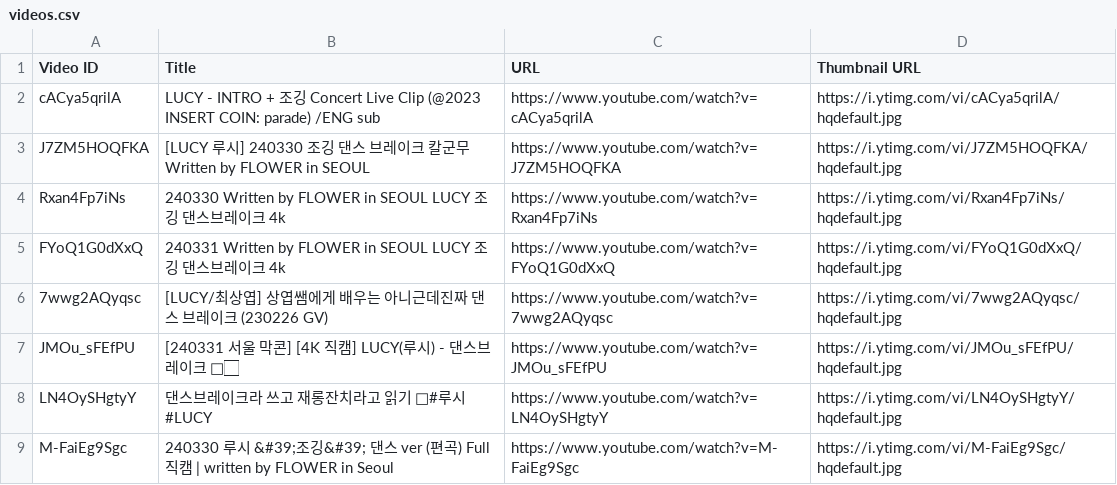
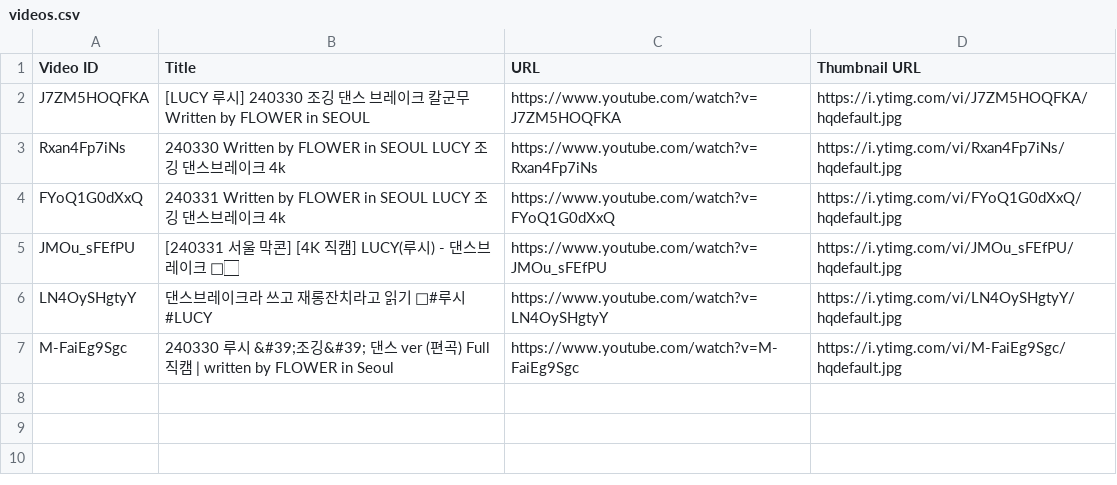
Before and after one commit to Gbintree/DevForDuck-LUCY, a CSV file: Resources/1stWorldTour/DanceTIme/videos.csv, drawn as a sheet.

```diff
--- a/Resources/1stWorldTour/DanceTIme/videos.csv
+++ b/Resources/1stWorldTour/DanceTIme/videos.csv
@@ -1,3 +1,2 @@
 Video ID,Title,URL,Thumbnail URL
-cACya5qrilA,LUCY - INTRO + 조깅 Concert Live Clip (@2023 INSERT COIN: parade) /ENG sub,https://www.youtube.com/watch?v=cACya5qrilA,https://i.ytimg.com/vi/cACya5qrilA/hqdefault.jpg
 J7ZM5HOQFKA,[LUCY 루시] 240330 조깅 댄스 브레이크 칼군무 Written by FLOWER in SEOUL,https://www.youtube.com/watch?v=J7ZM5HOQFKA,https://i.ytimg.com/vi/J7ZM5HOQFKA/hqdefault.jpg
@@ -5,3 +4,2 @@ Rxan4Fp7iNs,240330 Written by FLOWER in SEOUL LUCY 조깅 댄스브레이크 4k,
 FYoQ1G0dXxQ,240331 Written by FLOWER in SEOUL LUCY 조깅 댄스브레이크 4k,https://www.youtube.com/watch?v=FYoQ1G0dXxQ,https://i.ytimg.com/vi/FYoQ1G0dXxQ/hqdefault.jpg
-7wwg2AQyqsc,[LUCY/최상엽] 상엽쌤에게 배우는 아니근데진짜 댄스 브레이크 (230226 GV),https://www.youtube.com/watch?v=7wwg2AQyqsc,https://i.ytimg.com/vi/7wwg2AQyqsc/hqdefault.jpg
 JMOu_sFEfPU,[240331 서울 막콘] [4K 직캠] LUCY(루시)  - 댄스브레이크 🕺🏻,https://www.youtube.com/watch?v=JMOu_sFEfPU,https://i.ytimg.com/vi/JMOu_sFEfPU/hqdefault.jpg
```
Also changed, not shown: 1 other file.
